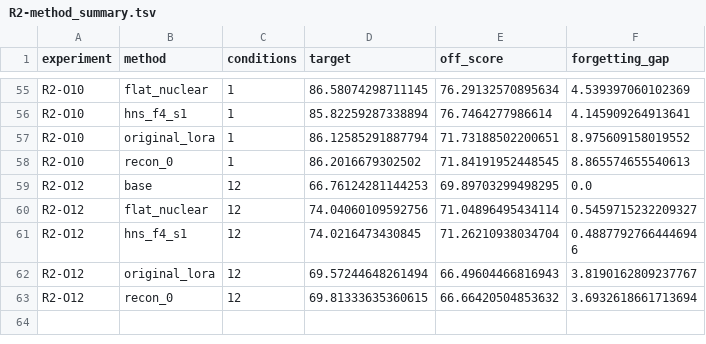
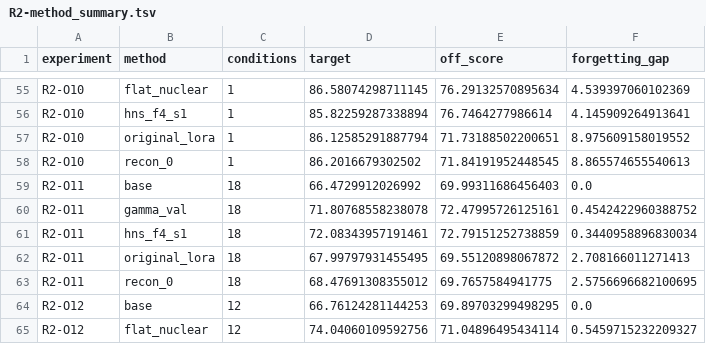
Before and after one commit to TTtianTT/peft-sft-lab, a TSV file: reports/rebuttal_iclr27/R2-method_summary.tsv, drawn as a sheet; only a part is shown, gaps mark what is left out; the shorter side is filled out with more unchanged rows; the diff names each change by its address in the sheet, - before the commit and + after, or states it on an @@ line.

```diff
--- a/reports/rebuttal_iclr27/R2-method_summary.tsv
+++ b/reports/rebuttal_iclr27/R2-method_summary.tsv
+row 59: R2-O11 | base | 18 | 66.4729912026992 | 69.99311686456403 | 0.0
+row 60: R2-O11 | gamma_val | 18 | 71.80768558238078 | 72.47995726125161 | 0.4542422960388752
+row 61: R2-O11 | hns_f4_s1 | 18 | 72.08343957191461 | 72.79151252738859 | 0.3440958896830034
+row 62: R2-O11 | original_lora | 18 | 67.99797931455495 | 69.55120898067872 | 2.708166011271413
+row 63: R2-O11 | recon_0 | 18 | 68.47691308355012 | 69.7657584941775 | 2.5756696682100695
```
Also changed, not shown: 6 other files.
